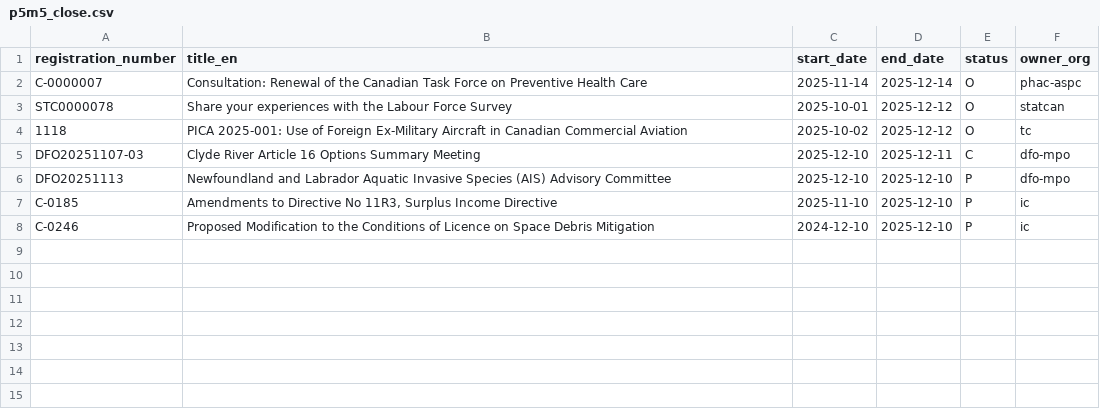
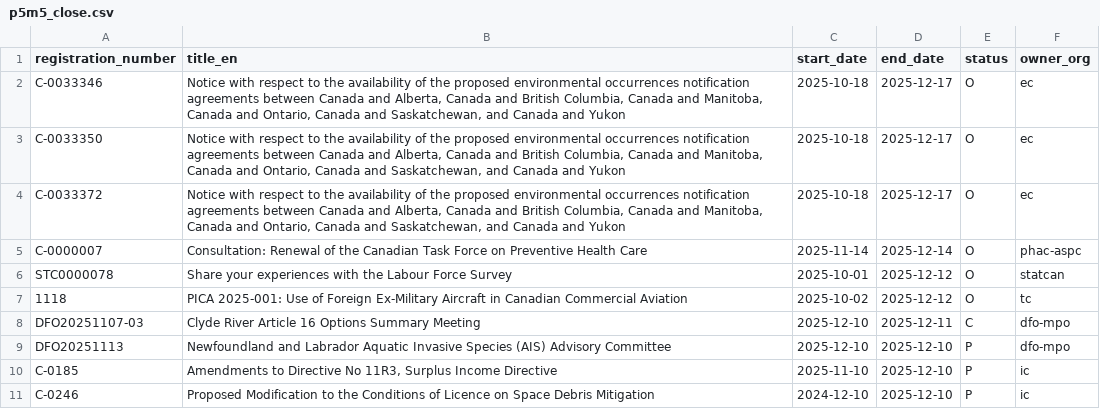
Before and after one commit to PatLittle/Consultations-Tracker, a CSV file: p5m5_close.csv, drawn as a sheet.

```diff
--- a/p5m5_close.csv
+++ b/p5m5_close.csv
@@ -1,2 +1,5 @@
 registration_number,title_en,start_date,end_date,status,owner_org
+C-0033346,"Notice with respect to the availability of the proposed environmental occurrences notification agreements between Canada and Alberta, Canada and British Columbia, Canada and Manitoba, Canada and Ontario, Canada and Saskatchewan, and Canada and Yukon",2025-10-18,2025-12-17,O,ec
+C-0033350,"Notice with respect to the availability of the proposed environmental occurrences notification agreements between Canada and Alberta, Canada and British Columbia, Canada and Manitoba, Canada and Ontario, Canada and Saskatchewan, and Canada and Yukon",2025-10-18,2025-12-17,O,ec
+C-0033372,"Notice with respect to the availability of the proposed environmental occurrences notification agreements between Canada and Alberta, Canada and British Columbia, Canada and Manitoba, Canada and Ontario, Canada and Saskatchewan, and Canada and Yukon",2025-10-18,2025-12-17,O,ec
 C-0000007,Consultation: Renewal of the Canadian Task Force on Preventive Health Care,2025-11-14,2025-12-14,O,phac-aspc
```
Also changed, not shown: 3 other files.
